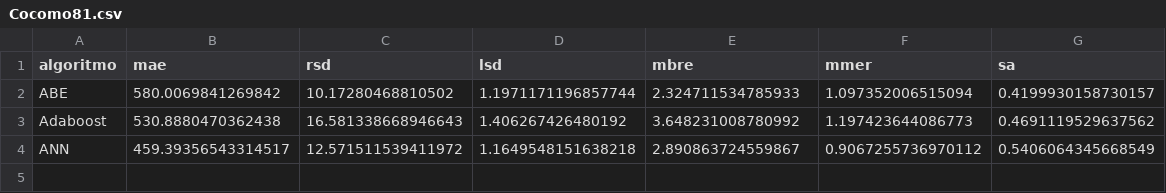
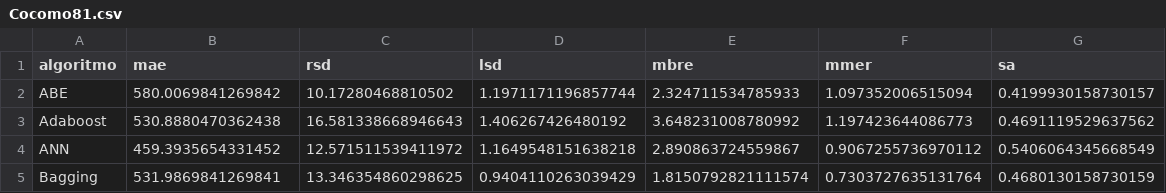
Before and after one commit to albertofernandezs/machine-learning, a CSV file: actualizacion/Cocomo81.csv, drawn as a sheet.

Commit message:
Implementacion de algoritmos

```diff
--- a/actualizacion/Cocomo81.csv
+++ b/actualizacion/Cocomo81.csv
@@ -3,2 +3,3 @@ ABE,580.0069841269842,10.17280468810502,1.1971171196857744,2.324711534785933,1.0
 Adaboost,530.8880470362438,16.581338668946643,1.406267426480192,3.648231008780992,1.197423644086773,0.4691119529637562
-ANN,459.39356543314517,12.571511539411972,1.1649548151638218,2.890863724559867,0.9067255736970112,0.5406064345668549
+ANN,459.3935654331452,12.571511539411972,1.1649548151638218,2.890863724559867,0.9067255736970112,0.5406064345668549
+Bagging,531.9869841269841,13.346354860298625,0.9404110263039429,1.8150792821111574,0.7303727635131764,0.4680130158730159
```
